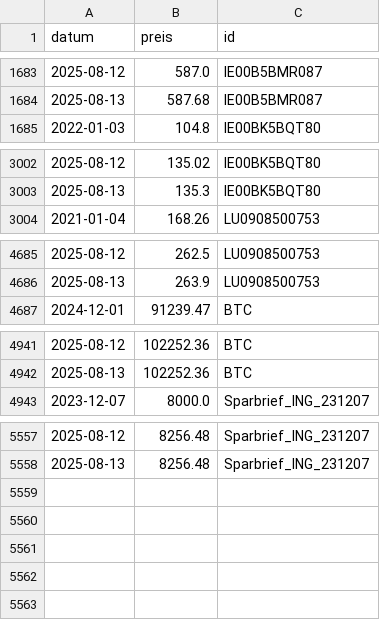
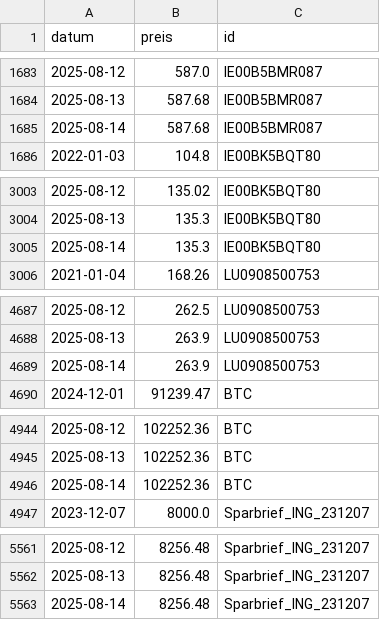
Before and after one commit to soeren-schwabbauer/finanzen-prices, a CSV file: prices.csv, drawn as a sheet; only a part is shown, gaps mark what is left out.

```diff
--- a/prices.csv
+++ b/prices.csv
@@ -1684,2 +1684,3 @@ datum,preis,id
 2025-08-13,587.68,IE00B5BMR087
+2025-08-14,587.68,IE00B5BMR087
 2022-01-03,104.8,IE00BK5BQT80
@@ -3003,2 +3004,3 @@ datum,preis,id
 2025-08-13,135.3,IE00BK5BQT80
+2025-08-14,135.3,IE00BK5BQT80
 2021-01-04,168.26,LU0908500753
@@ -4686,2 +4688,3 @@ datum,preis,id
 2025-08-13,263.9,LU0908500753
+2025-08-14,263.9,LU0908500753
 2024-12-01,91239.47,BTC
@@ -4942,2 +4945,3 @@ datum,preis,id
 2025-08-13,102252.36,BTC
+2025-08-14,102252.36,BTC
 2023-12-07,8000.0,Sparbrief_ING_231207
@@ -5558 +5562,2 @@ datum,preis,id
 2025-08-13,8256.48,Sparbrief_ING_231207
+2025-08-14,8256.48,Sparbrief_ING_231207
```
